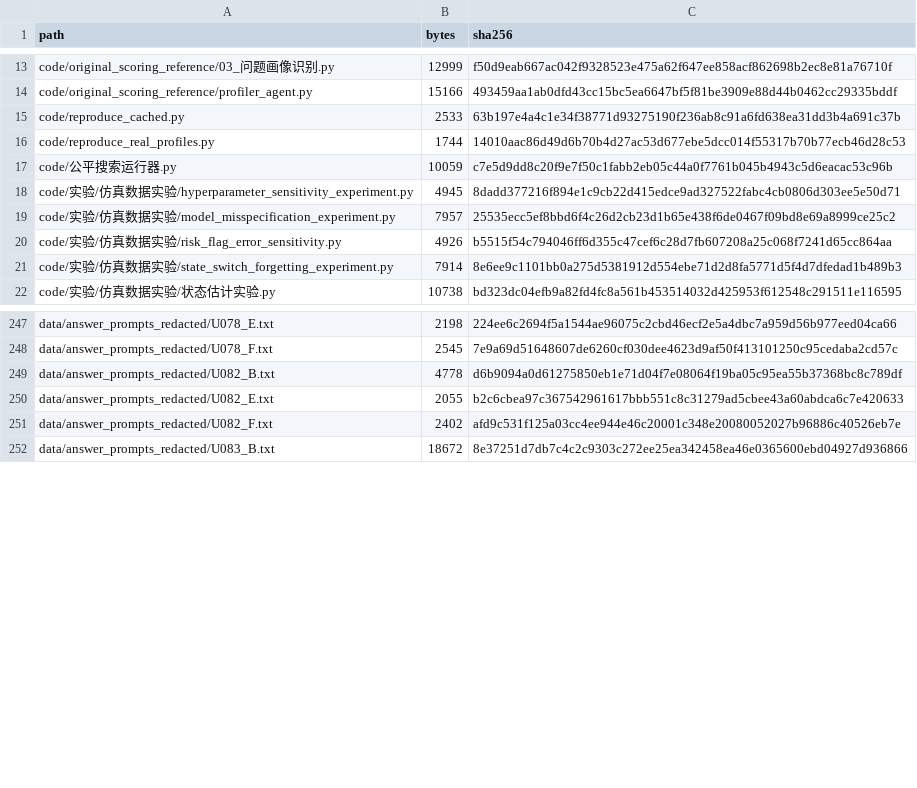
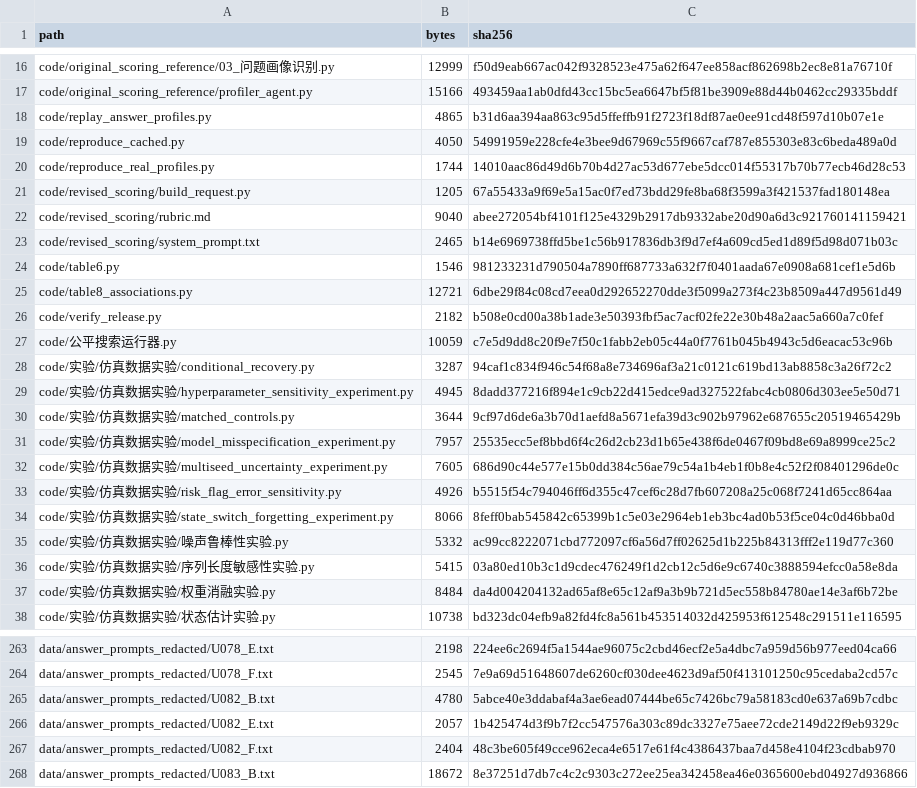
Before and after one commit to AIgaoshou111/RABCP-reproducibility, a CSV file: MANIFEST.csv, drawn as a sheet; only a part is shown, gaps mark what is left out; the diff covers the shown part only.

Commit message:
Align reproducibility package with revised manuscript

```diff
--- a/MANIFEST.csv
+++ b/MANIFEST.csv
@@ -14,9 +17,22 @@ code/original_scoring_reference/03_问题画像识别.py,12999,f50d9eab667ac042f
 code/original_scoring_reference/profiler_agent.py,15166,493459aa1ab0dfd43cc15bc5ea6647bf5f81be3909e88d44b0462cc29335bddf
-code/reproduce_cached.py,2533,63b197e4a4c1e34f38771d93275190f236ab8c91a6fd638ea31dd3b4a691c37b
+code/replay_answer_profiles.py,4865,b31d6aa394aa863c95d5ffeffb91f2723f18df87ae0ee91cd48f597d10b07e1e
+code/reproduce_cached.py,4050,54991959e228cfe4e3bee9d67969c55f9667caf787e855303e83c6beda489a0d
 code/reproduce_real_profiles.py,1744,14010aac86d49d6b70b4d27ac53d677ebe5dcc014f55317b70b77ecb46d28c53
+code/revised_scoring/build_request.py,1205,67a55433a9f69e5a15ac0f7ed73bdd29fe8ba68f3599a3f421537fad180148ea
+code/revised_scoring/rubric.md,9040,abee272054bf4101f125e4329b2917db9332abe20d90a6d3c921760141159421
+code/revised_scoring/system_prompt.txt,2465,b14e6969738ffd5be1c56b917836db3f9d7ef4a609cd5ed1d89f5d98d071b03c
+code/table6.py,1546,981233231d790504a7890ff687733a632f7f0401aada67e0908a681cef1e5d6b
+code/table8_associations.py,12721,6dbe29f84c08cd7eea0d292652270dde3f5099a273f4c23b8509a447d9561d49
+code/verify_release.py,2182,b508e0cd00a38b1ade3e50393fbf5ac7acf02fe22e30b48a2aac5a660a7c0fef
 code/公平搜索运行器.py,10059,c7e5d9dd8c20f9e7f50c1fabb2eb05c44a0f7761b045b4943c5d6eacac53c96b
+code/实验/仿真数据实验/conditional_recovery.py,3287,94caf1c834f946c54f68a8e734696af3a21c0121c619bd13ab8858c3a26f72c2
 code/实验/仿真数据实验/hyperparameter_sensitivity_experiment.py,4945,8dadd377216f894e1c9cb22d415edce9ad327522fabc4cb0806d303ee5e50d71
+code/实验/仿真数据实验/matched_controls.py,3644,9cf97d6de6a3b70d1aefd8a5671efa39d3c902b97962e687655c20519465429b
 code/实验/仿真数据实验/model_misspecification_experiment.py,7957,25535ecc5ef8bbd6f4c26d2cb23d1b65e438f6de0467f09bd8e69a8999ce25c2
+code/实验/仿真数据实验/multiseed_uncertainty_experiment.py,7605,686d90c44e577e15b0dd384c56ae79c54a1b4eb1f0b8e4c52f2f08401296de0c
 code/实验/仿真数据实验/risk_flag_error_sensitivity.py,4926,b5515f54c794046ff6d355c47cef6c28d7fb607208a25c068f7241d65cc864aa
-code/实验/仿真数据实验/state_switch_forgetting_experiment.py,7914,8e6ee9c1101bb0a275d5381912d554ebe71d2d8fa5771d5f4d7dfedad1b489b3
+code/实验/仿真数据实验/state_switch_forgetting_experiment.py,8066,8feff0bab545842c65399b1c5e03e2964eb1eb3bc4ad0b53f5ce04c0d46bba0d
+code/实验/仿真数据实验/噪声鲁棒性实验.py,5332,ac99cc8222071cbd772097cf6a56d7ff02625d1b225b84313fff2e119d77c360
+code/实验/仿真数据实验/序列长度敏感性实验.py,5415,03a80ed10b3c1d9cdec476249f1d2cb12c5d6e9c6740c3888594efcc0a58e8da
+code/实验/仿真数据实验/权重消融实验.py,8484,da4d004204132ad65af8e65c12af9a3b9b721d5ec558b84780ae14e3af6b72be
 code/实验/仿真数据实验/状态估计实验.py,10738,bd323dc04efb9a82fd4fc8a561b453514032d425953f612548c291511e116595
@@ -248,5 +264,5 @@ data/answer_prompts_redacted/U078_E.txt,2198,224ee6c2694f5a1544ae96075c2cbd46ecf
 data/answer_prompts_redacted/U078_F.txt,2545,7e9a69d51648607de6260cf030dee4623d9af50f413101250c95cedaba2cd57c
-data/answer_prompts_redacted/U082_B.txt,4778,d6b9094a0d61275850eb1e71d04f7e08064f19ba05c95ea55b37368bc8c789df
-data/answer_prompts_redacted/U082_E.txt,2055,b2c6cbea97c367542961617bbb551c8c31279ad5cbee43a60abdca6c7e420633
-data/answer_prompts_redacted/U082_F.txt,2402,afd9c531f125a03cc4ee944e46c20001c348e20080052027b96886c40526eb7e
+data/answer_prompts_redacted/U082_B.txt,4780,5abce40e3ddabaf4a3ae6ead07444be65c7426bc79a58183cd0e637a69b7cdbc
+data/answer_prompts_redacted/U082_E.txt,2057,1b425474d3f9b7f2cc547576a303c89dc3327e75aee72cde2149d22f9eb9329c
+data/answer_prompts_redacted/U082_F.txt,2404,48c3be605f49cce962eca4e6517e61f4c4386437baa7d458e4104f23cdbab970
 data/answer_prompts_redacted/U083_B.txt,18672,8e37251d7db7c4c2c9303c272ee25ea342458ea46e0365600ebd04927d936866
```
Also changed, not shown: 17 added rows and 12 edited cells elsewhere in this file, 41 other files.
